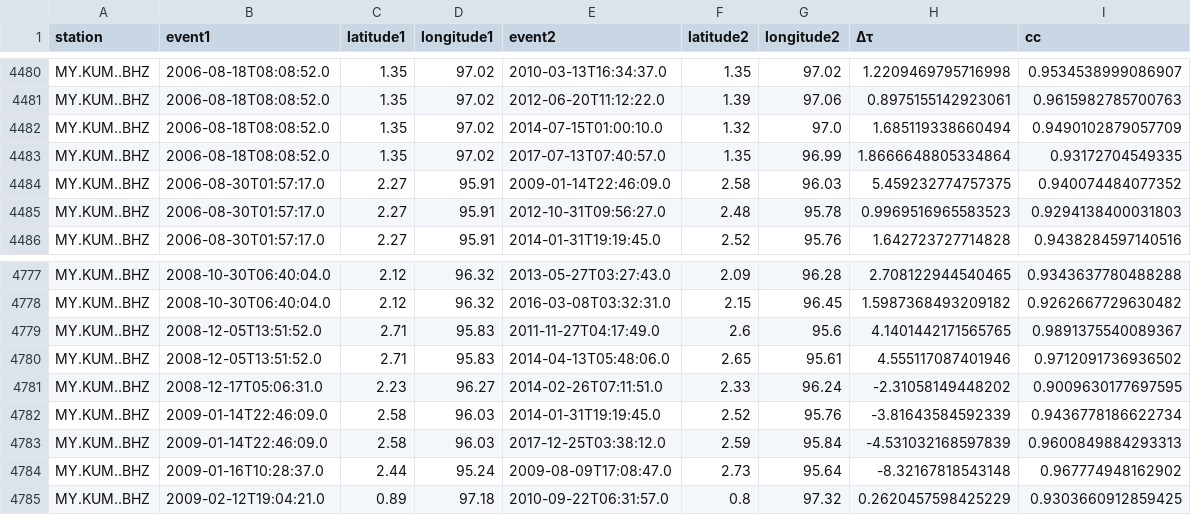
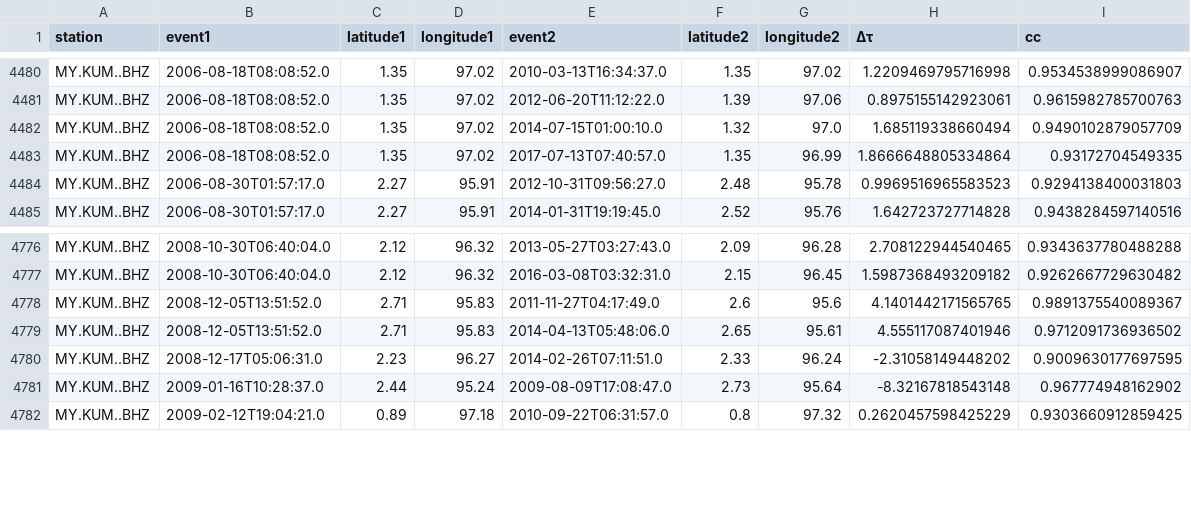
Before and after one commit to joernc/SOT, a CSV file: results/nias_tm_H01_ppairs.csv, drawn as a sheet; only a part is shown, gaps mark what is left out; the diff names each change by its address in the sheet, - before the commit and + after, or states it on an @@ line.

```diff
--- a/results/nias_tm_H01_ppairs.csv
+++ b/results/nias_tm_H01_ppairs.csv
-row 4484: MY.KUM..BHZ | 2006-08-30T01:57:17.0 | 2.27 | 95.91 | 2009-01-14T22:46:09.0 | 2.58 | 96.03 | 5.459232774757375 | 0.940074484077352
-row 4782: MY.KUM..BHZ | 2009-01-14T22:46:09.0 | 2.58 | 96.03 | 2014-01-31T19:19:45.0 | 2.52 | 95.76 | -3.81643584592339 | 0.9436778186622734
-row 4783: MY.KUM..BHZ | 2009-01-14T22:46:09.0 | 2.58 | 96.03 | 2017-12-25T03:38:12.0 | 2.59 | 95.84 | -4.531032168597839 | 0.9600849884293313
```
Also changed, not shown: data/catalogs/nias_isc_DGAR_exclude.csv, data/catalogs/nias_tm_H08_exclude.csv, 10 other files.
